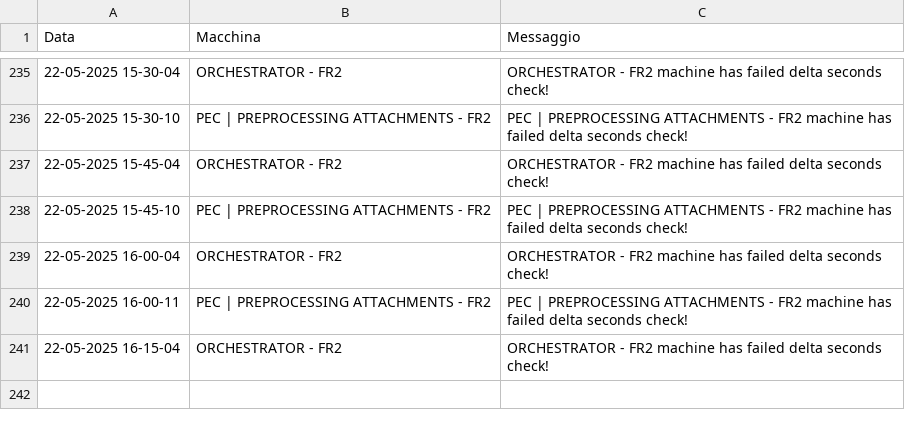
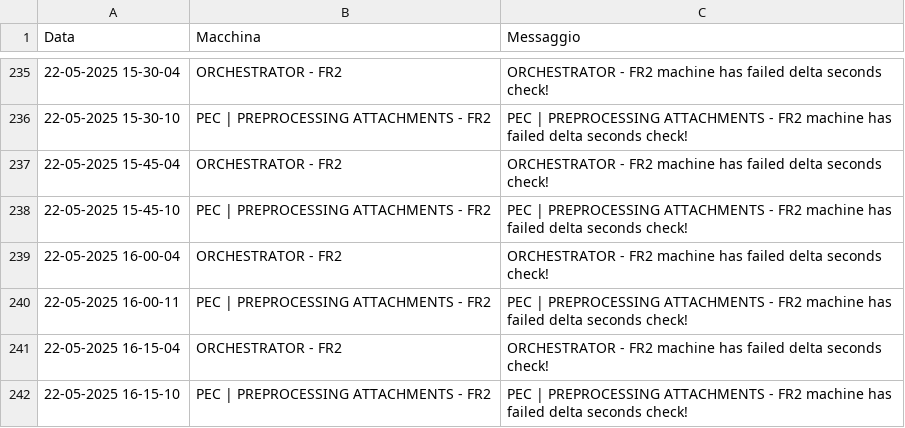
Before and after one commit to TestPowerAutomate/testAlert, a CSV file: logs.csv, drawn as a sheet; only a part is shown, gaps mark what is left out; the diff names each change by its address in the sheet, - before the commit and + after, or states it on an @@ line.

Commit message:
Service Down: PEC | PREPROCESSING ATTACHMENTS - FR2

```diff
--- a/logs.csv
+++ b/logs.csv
+row 242: 22-05-2025 16-15-10 | PEC | PREPROCESSING ATTACHMENTS - FR2 | PEC | PREPROCESSING ATTACHMENTS - FR2 machine has failed delta seconds check!
```
